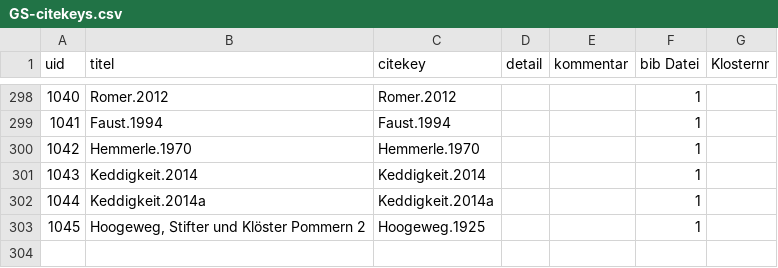
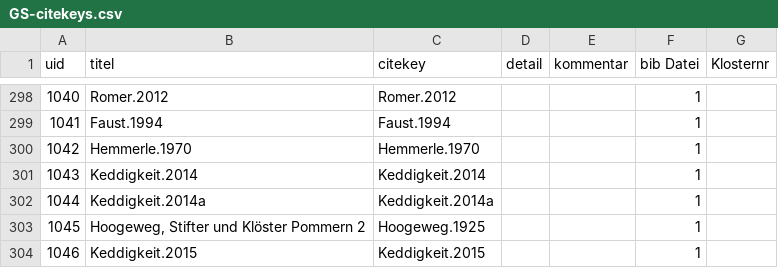
Before and after one commit to subugoe/germania-sacra-daten, a CSV file: klosterdatenbank_neu/GS-citekeys.csv, drawn as a sheet; only a part is shown, gaps mark what is left out.

Commit message:
Update GS-citekeys.csv

```diff
--- a/klosterdatenbank_neu/GS-citekeys.csv
+++ b/klosterdatenbank_neu/GS-citekeys.csv
@@ -303 +303,2 @@
 1045,"Hoogeweg, Stifter und Klöster Pommern 2","Hoogeweg.1925",,,1,
+1046,"Keddigkeit.2015","Keddigkeit.2015",,,1,
```
